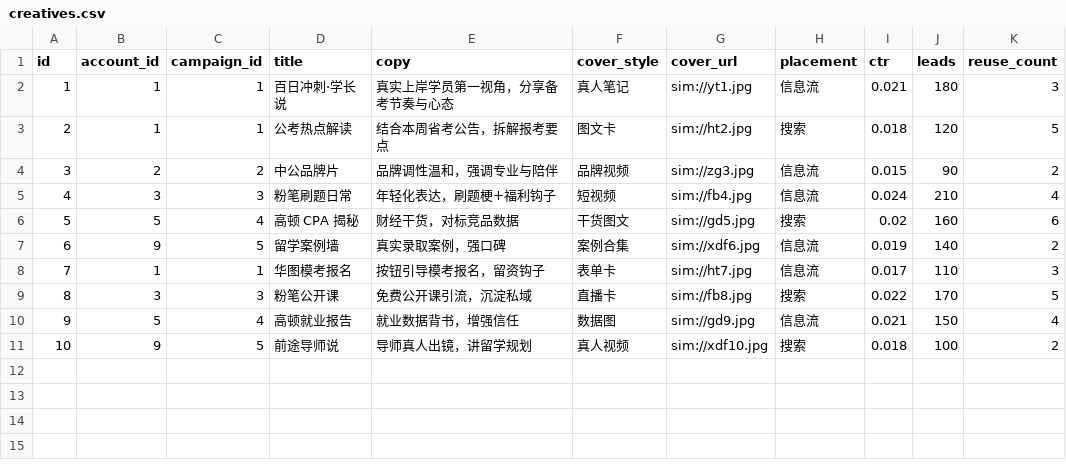
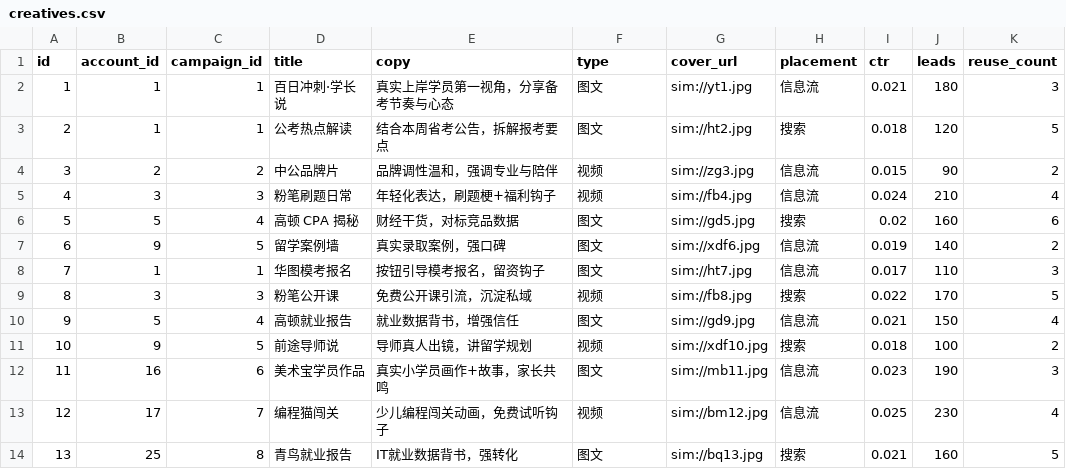
Before and after one commit to Averymeng/sales-copilot, a CSV file: db/seed/creatives.csv, drawn as a sheet.

```diff
--- a/db/seed/creatives.csv
+++ b/db/seed/creatives.csv
@@ -1,11 +1,14 @@
-id,account_id,campaign_id,title,copy,cover_style,cover_url,placement,ctr,leads,reuse_count
-1,1,1,百日冲刺·学长说,真实上岸学员第一视角，分享备考节奏与心态,真人笔记,sim://yt1.jpg,信息流,0.021,180,3
-2,1,1,公考热点解读,结合本周省考公告，拆解报考要点,图文卡,sim://ht2.jpg,搜索,0.018,120,5
-3,2,2,中公品牌片,品牌调性温和，强调专业与陪伴,品牌视频,sim://zg3.jpg,信息流,0.015,90,2
-4,3,3,粉笔刷题日常,年轻化表达，刷题梗+福利钩子,短视频,sim://fb4.jpg,信息流,0.024,210,4
-5,5,4,高顿 CPA 揭秘,财经干货，对标竞品数据,干货图文,sim://gd5.jpg,搜索,0.02,160,6
-6,9,5,留学案例墙,真实录取案例，强口碑,案例合集,sim://xdf6.jpg,信息流,0.019,140,2
-7,1,1,华图模考报名,按钮引导模考报名，留资钩子,表单卡,sim://ht7.jpg,信息流,0.017,110,3
-8,3,3,粉笔公开课,免费公开课引流，沉淀私域,直播卡,sim://fb8.jpg,搜索,0.022,170,5
-9,5,4,高顿就业报告,就业数据背书，增强信任,数据图,sim://gd9.jpg,信息流,0.021,150,4
-10,9,5,前途导师说,导师真人出镜，讲留学规划,真人视频,sim://xdf10.jpg,搜索,0.018,100,2
+id,account_id,campaign_id,title,copy,type,cover_url,placement,ctr,leads,reuse_count
+1,1,1,百日冲刺·学长说,真实上岸学员第一视角，分享备考节奏与心态,图文,sim://yt1.jpg,信息流,0.021,180,3
+2,1,1,公考热点解读,结合本周省考公告，拆解报考要点,图文,sim://ht2.jpg,搜索,0.018,120,5
+3,2,2,中公品牌片,品牌调性温和，强调专业与陪伴,视频,sim://zg3.jpg,信息流,0.015,90,2
+4,3,3,粉笔刷题日常,年轻化表达，刷题梗+福利钩子,视频,sim://fb4.jpg,信息流,0.024,210,4
+5,5,4,高顿 CPA 揭秘,财经干货，对标竞品数据,图文,sim://gd5.jpg,搜索,0.02,160,6
+6,9,5,留学案例墙,真实录取案例，强口碑,图文,sim://xdf6.jpg,信息流,0.019,140,2
+7,1,1,华图模考报名,按钮引导模考报名，留资钩子,图文,sim://ht7.jpg,信息流,0.017,110,3
+8,3,3,粉笔公开课,免费公开课引流，沉淀私域,视频,sim://fb8.jpg,搜索,0.022,170,5
+9,5,4,高顿就业报告,就业数据背书，增强信任,图文,sim://gd9.jpg,信息流,0.021,150,4
+10,9,5,前途导师说,导师真人出镜，讲留学规划,视频,sim://xdf10.jpg,搜索,0.018,100,2
+11,16,6,美术宝学员作品,真实小学员画作+故事，家长共鸣,图文,sim://mb11.jpg,信息流,0.023,190,3
+12,17,7,编程猫闯关,少儿编程闯关动画，免费试听钩子,视频,sim://bm12.jpg,信息流,0.025,230,4
+13,25,8,青鸟就业报告,IT就业数据背书，强转化,图文,sim://bq13.jpg,搜索,0.021,160,5
```
Also changed, not shown: db/seed/accounts.csv, db/seed/campaigns.csv, 8 other files.
